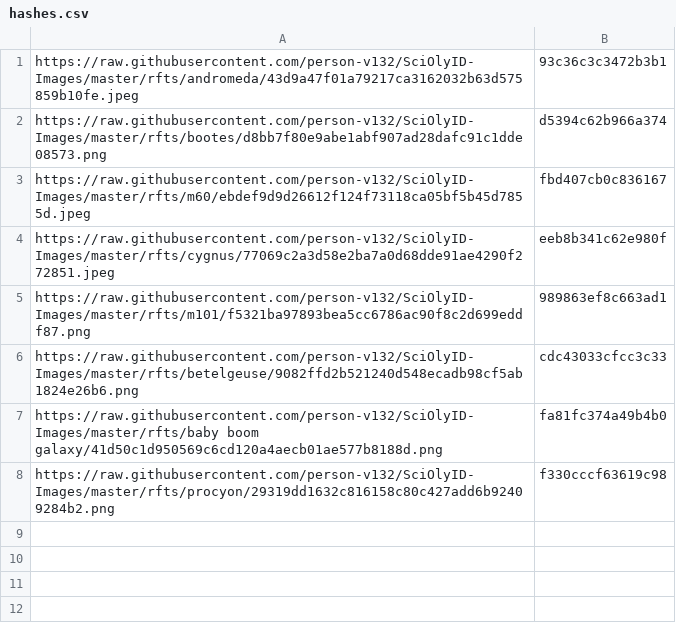
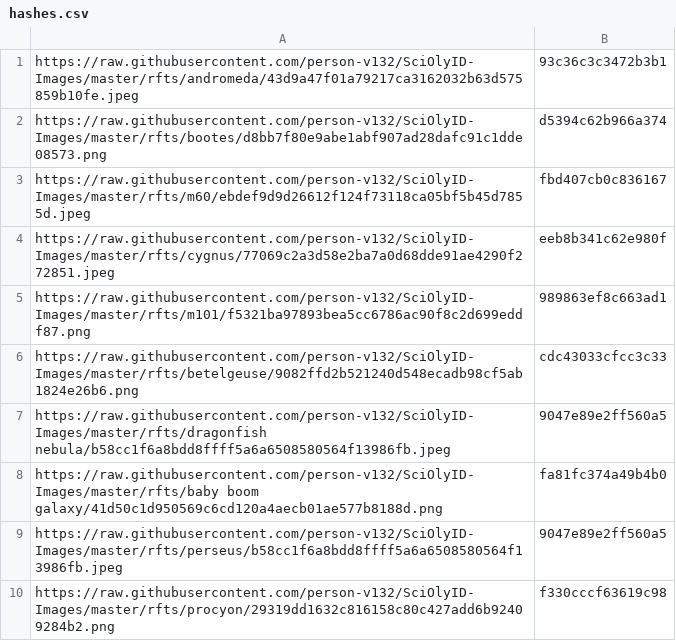
Before and after one commit to person-v132/SciOlyID-Images, a CSV file: rfts/hashes.csv, drawn as a sheet; the diff names each change by its address in the sheet, - before the commit and + after, or states it on an @@ line.

```diff
--- a/rfts/hashes.csv
+++ b/rfts/hashes.csv
+row 7: https://raw.githubusercontent.com/person-v132/SciOlyID-Images/master/rfts/dragonfish nebula/b58cc1f6a8bdd8ffff5a6a6508580564f13986fb.jpeg | 9047e89e2ff560a5
+row 9: https://raw.githubusercontent.com/person-v132/SciOlyID-Images/master/rfts/perseus/b58cc1f6a8bdd8ffff5a6a6508580564f13986fb.jpeg | 9047e89e2ff560a5
```
